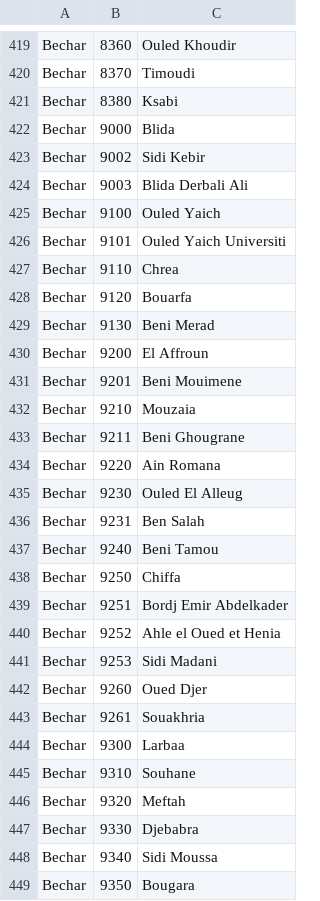
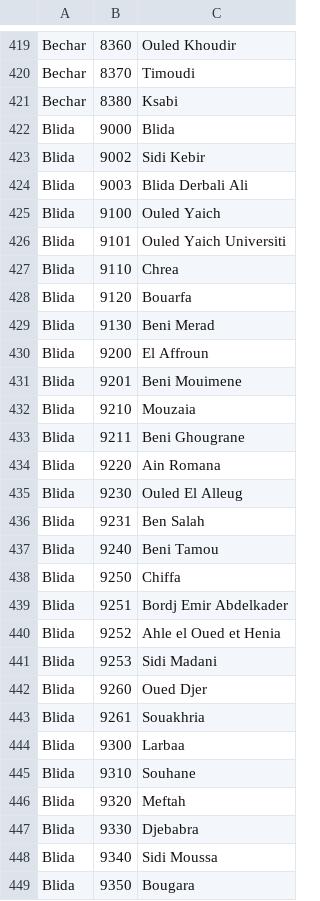
Before and after one commit to ikbal84/dzfroct2006, a CSV file: dzfroct2006/App_GlobalResources/codes_communes.csv, drawn as a sheet; only a part is shown, gaps mark what is left out; the diff covers the shown part only.

```diff
--- a/dzfroct2006/App_GlobalResources/codes_communes.csv
+++ b/dzfroct2006/App_GlobalResources/codes_communes.csv
@@ -421,29 +421,29 @@ Bechar ;8370;Timoudi
 Bechar ;8380;Ksabi
-Bechar ;9000;Blida
-Bechar ;9002;Sidi Kebir
-Bechar ;9003;Blida Derbali Ali
-Bechar ;9100;Ouled Yaich
-Bechar ;9101;Ouled Yaich Universiti
-Bechar ;9110;Chrea
-Bechar ;9120;Bouarfa
-Bechar ;9130;Beni Merad
-Bechar ;9200;El Affroun
-Bechar ;9201;Beni Mouimene
-Bechar ;9210;Mouzaia
-Bechar ;9211;Beni Ghougrane
-Bechar ;9220;Ain Romana
-Bechar ;9230;Ouled El Alleug
-Bechar ;9231;Ben Salah
-Bechar ;9240;Beni Tamou
-Bechar ;9250;Chiffa
-Bechar ;9251;Bordj Emir Abdelkader
-Bechar ;9252;Ahle el Oued   et Henia
-Bechar ;9253;Sidi Madani
-Bechar ;9260;Oued Djer
-Bechar ;9261;Souakhria
-Bechar ;9300;Larbaa
-Bechar ;9310;Souhane
-Bechar ;9320;Meftah
-Bechar ;9330;Djebabra
-Bechar ;9340;Sidi Moussa
-Bechar ;9350;Bougara
+Blida;9000;Blida
+Blida;9002;Sidi Kebir
+Blida;9003;Blida Derbali Ali
+Blida;9100;Ouled Yaich
+Blida;9101;Ouled Yaich Universiti
+Blida;9110;Chrea
+Blida;9120;Bouarfa
+Blida;9130;Beni Merad
+Blida;9200;El Affroun
+Blida;9201;Beni Mouimene
+Blida;9210;Mouzaia
+Blida;9211;Beni Ghougrane
+Blida;9220;Ain Romana
+Blida;9230;Ouled El Alleug
+Blida;9231;Ben Salah
+Blida;9240;Beni Tamou
+Blida;9250;Chiffa
+Blida;9251;Bordj Emir Abdelkader
+Blida;9252;Ahle el Oued   et Henia
+Blida;9253;Sidi Madani
+Blida;9260;Oued Djer
+Blida;9261;Souakhria
+Blida;9300;Larbaa
+Blida;9310;Souhane
+Blida;9320;Meftah
+Blida;9330;Djebabra
+Blida;9340;Sidi Moussa
+Blida;9350;Bougara
```
Also changed, not shown: 116 edited cells elsewhere in this file, 6 other files.
